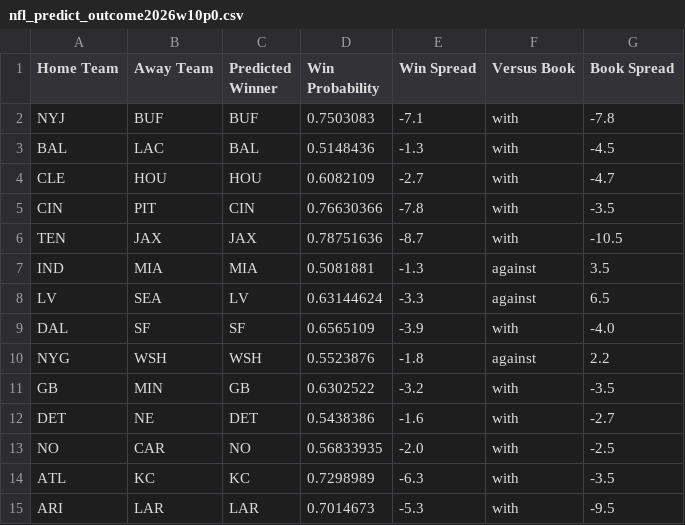
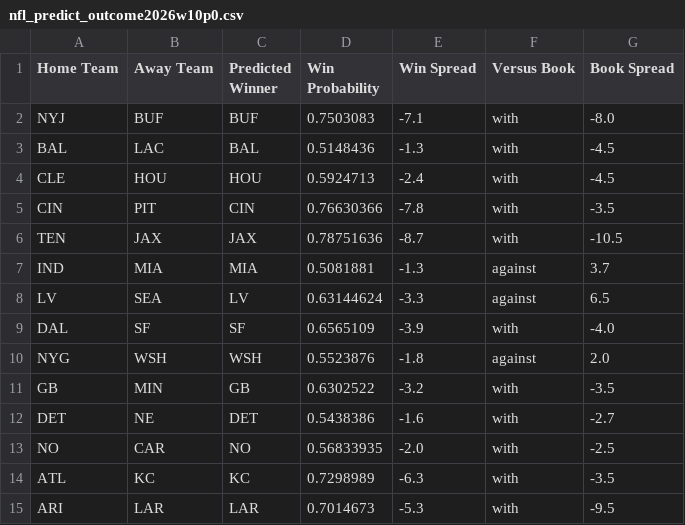
Before and after one commit to hodges623/nfl-prediction-model-site, a CSV file: data/nfl_predict_outcome2026w10p0.csv, drawn as a sheet.

Commit message:
Add/Update predictions for season 2026, week 10, postseason 0

```diff
--- a/data/nfl_predict_outcome2026w10p0.csv
+++ b/data/nfl_predict_outcome2026w10p0.csv
@@ -1,11 +1,11 @@
 Home Team,Away Team,Predicted Winner,Win Probability,Win Spread,Versus Book,Book Spread
-NYJ,BUF,BUF,0.7503083,-7.1,with,-7.8
+NYJ,BUF,BUF,0.7503083,-7.1,with,-8.0
 BAL,LAC,BAL,0.5148436,-1.3,with,-4.5
-CLE,HOU,HOU,0.6082109,-2.7,with,-4.7
+CLE,HOU,HOU,0.5924713,-2.4,with,-4.5
 CIN,PIT,CIN,0.76630366,-7.8,with,-3.5
 TEN,JAX,JAX,0.78751636,-8.7,with,-10.5
-IND,MIA,MIA,0.5081881,-1.3,against,3.5
+IND,MIA,MIA,0.5081881,-1.3,against,3.7
 LV,SEA,LV,0.63144624,-3.3,against,6.5
 DAL,SF,SF,0.6565109,-3.9,with,-4.0
-NYG,WSH,WSH,0.5523876,-1.8,against,2.2
+NYG,WSH,WSH,0.5523876,-1.8,against,2.0
 GB,MIN,GB,0.6302522,-3.2,with,-3.5
```
Also changed, not shown: 1 other file.
